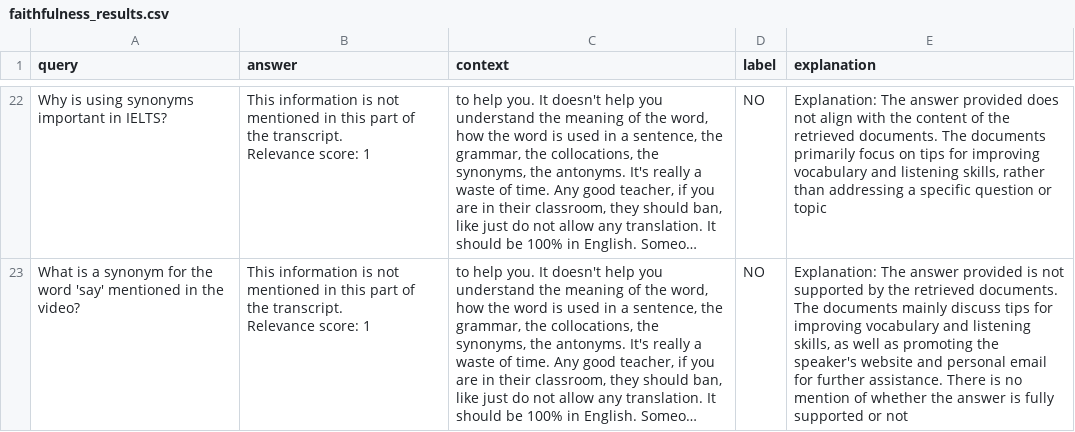
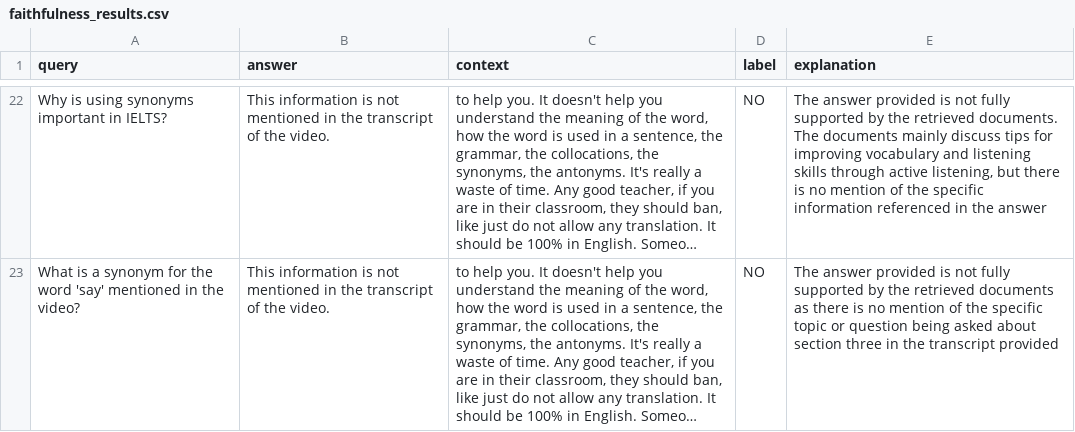
Before and after one commit to LaylaZx/Multimodal-AI-ChatBot-for-YouTube-Video-QA, a CSV file: faithfulness_results.csv, drawn as a sheet; only a part is shown, gaps mark what is left out; long unchanged cells end in …; ↵ is a line break in a cell; the diff covers the shown part only; the diff names each change by its address in the sheet, - before the commit and + after, or states it on an @@ line.

```diff
--- a/faithfulness_results.csv
+++ b/faithfulness_results.csv
-B22:B23 (answer): …mentioned in this part of the transcript. ↵ Relevance score: 1
+B22:B23 (answer): …mentioned in the transcript of the video.
-E22 (explanation): Explanation: The answer provided does not align with the content of the retrieved documents. The documents primarily focus on tips for improving vocabulary and listening skills, rather than addressing a specific question or topic
+E22 (explanation): The answer provided is not fully supported by the retrieved documents. The documents mainly discuss tips for improving vocabulary and listening skills through active listening, but there is no mention of the specific information referenced in the answer
-E23 (explanation): Explanation: The answer provided is not supported by the retrieved documents. The documents mainly discuss tips for improving vocabulary and listening skills, as well as promoting the speaker's website and personal email for further assistance. There is no mention of whether the answer is fully supported or not
+E23 (explanation): The answer provided is not fully supported by the retrieved documents as there is no mention of the specific topic or question being asked about section three in the transcript provided
```
Also changed, not shown: 69 edited cells elsewhere in this file, evaluation_results.csv.
